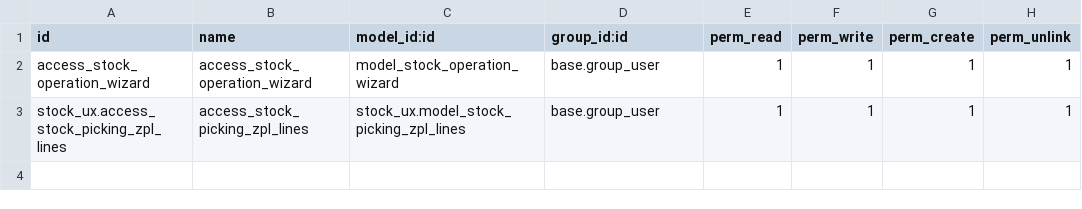
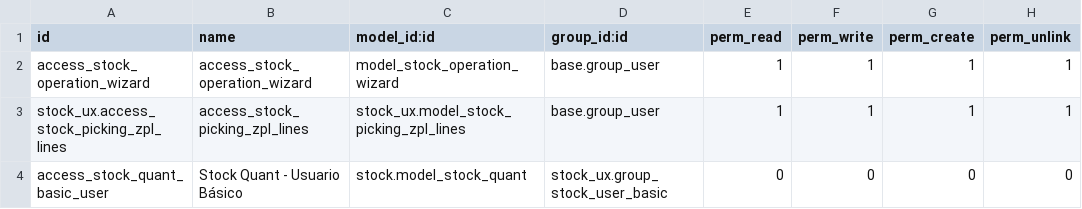
Before and after one commit to ingadhoc/stock, a CSV file: stock_ux/security/ir.model.access.csv, drawn as a sheet.

Commit message:
[IMP]stock_ux:new user rights

```diff
--- a/stock_ux/security/ir.model.access.csv
+++ b/stock_ux/security/ir.model.access.csv
@@ -3 +3,2 @@ access_stock_operation_wizard,access_stock_operation_wizard,model_stock_operatio
 stock_ux.access_stock_picking_zpl_lines,access_stock_picking_zpl_lines,stock_ux.model_stock_picking_zpl_lines,base.group_user,1,1,1,1
+access_stock_quant_basic_user,Stock Quant - Usuario Básico,stock.model_stock_quant,stock_ux.group_stock_user_basic,0,0,0,0
```
Also changed, not shown: 1 other file.
